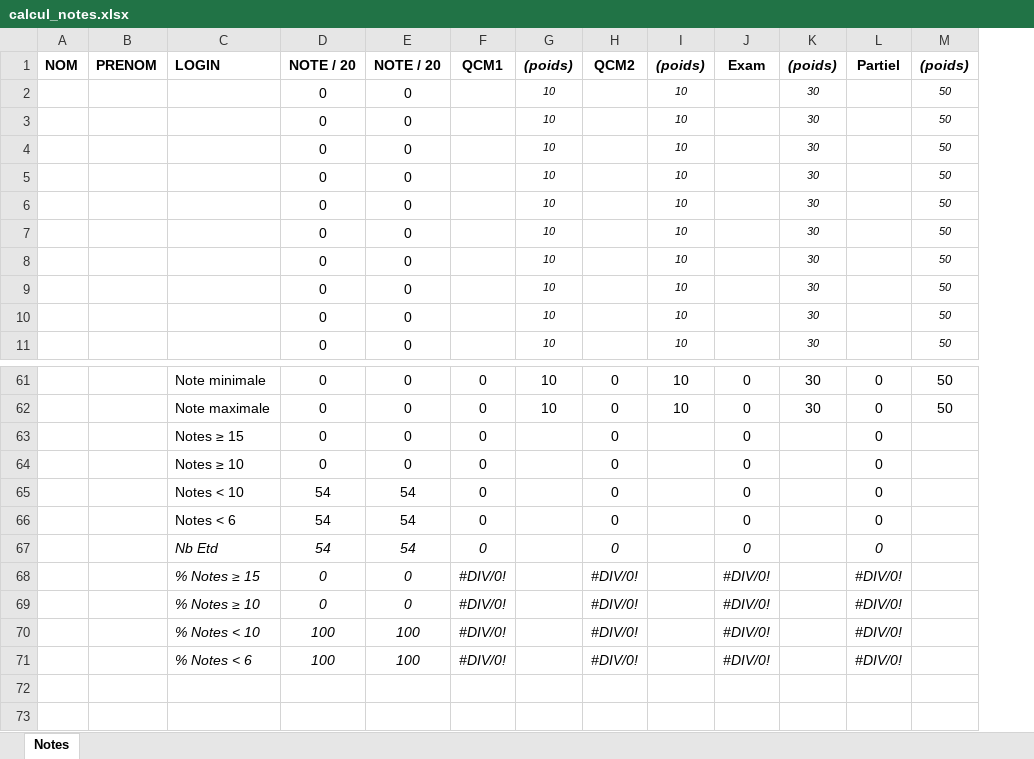
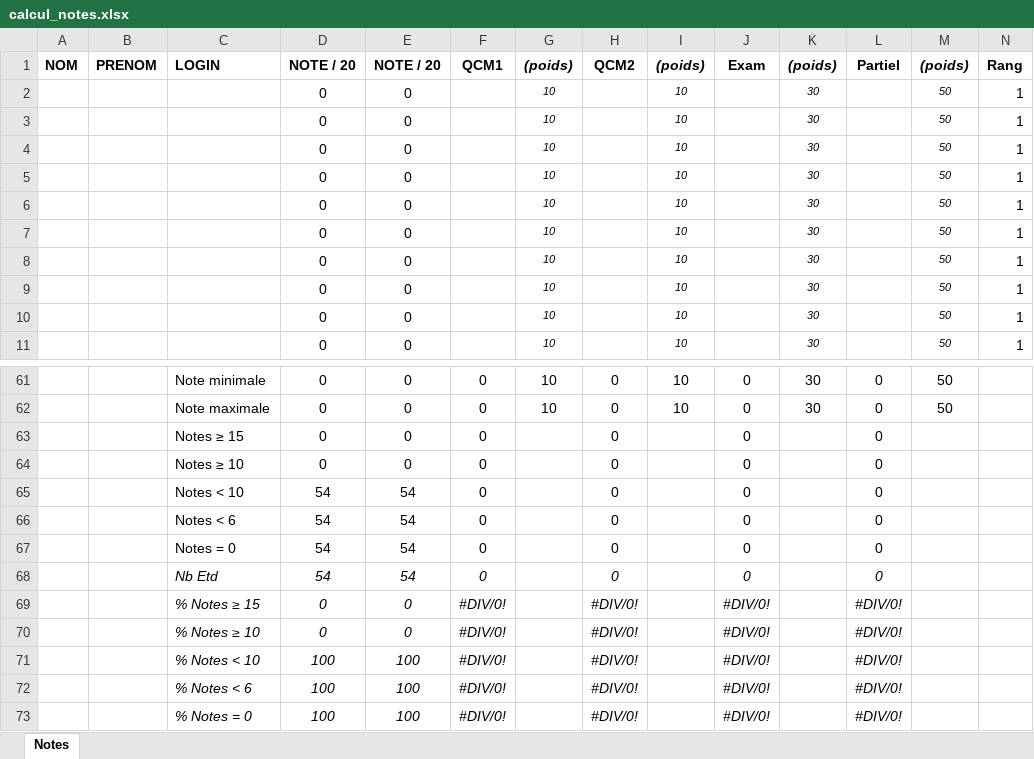
Before and after one commit to metalbobinou/courses, an Excel workbook: notes/calcul_notes.xlsx, sheet Notes, drawn as a sheet; only a part is shown, gaps mark what is left out; values as stored, in another font and other column widths than the file's, no borders; conditional formats not drawn; the diff names each change by its address in the sheet, - before the commit and + after, or states it on an @@ line.

```diff
--- a/notes/calcul_notes.xlsx (sheet Notes)
+++ b/notes/calcul_notes.xlsx (sheet Notes)
+column N, rows 1-11: Rang | 1 | 1 | 1 | 1 | 1 | 1 | 1 | 1 | 1 | 1
+row 67:  |  | Notes = 0 | 54 | 54 | 0 |  | 0 |  | 0 |  | 0
+row 73:  |  | % Notes = 0 | 100 | 100 | #DIV/0! |  | #DIV/0! |  | #DIV/0! |  | #DIV/0!
```
Also changed, not shown: formulas that keep their value, notes/PrePublication_Notes.xlsx, notes/notes.xlsx.
